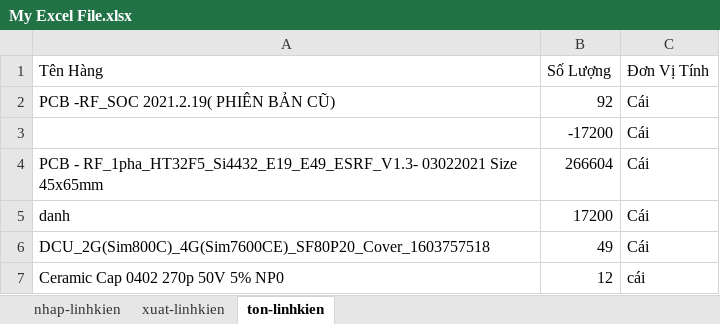
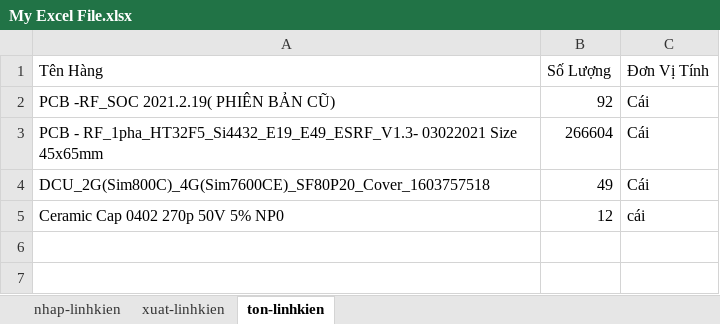
Before and after one commit to Danh-coder/Data-Manager-Electron-App, an Excel workbook: My Excel File.xlsx, sheet ton-linhkien, drawn as a sheet; values as stored, in another font and other column widths than the file's, no borders; the diff names each change by its address in the sheet, - before the commit and + after, or states it on an @@ line.

```diff
--- a/My Excel File.xlsx (sheet ton-linhkien)
+++ b/My Excel File.xlsx (sheet ton-linhkien)
-row 3:  | -17200 | Cái
-row 5: danh | 17200 | Cái
```
Also changed, not shown: sheet nhap-linhkien, sheet xuat-linhkien, 2 other files.
